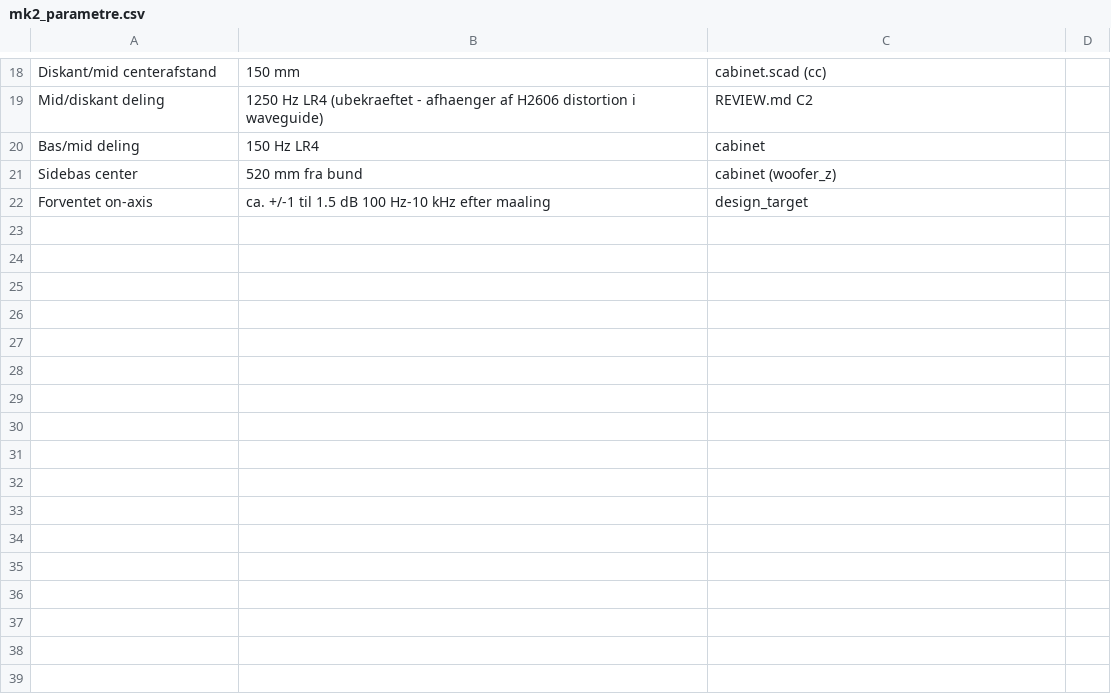
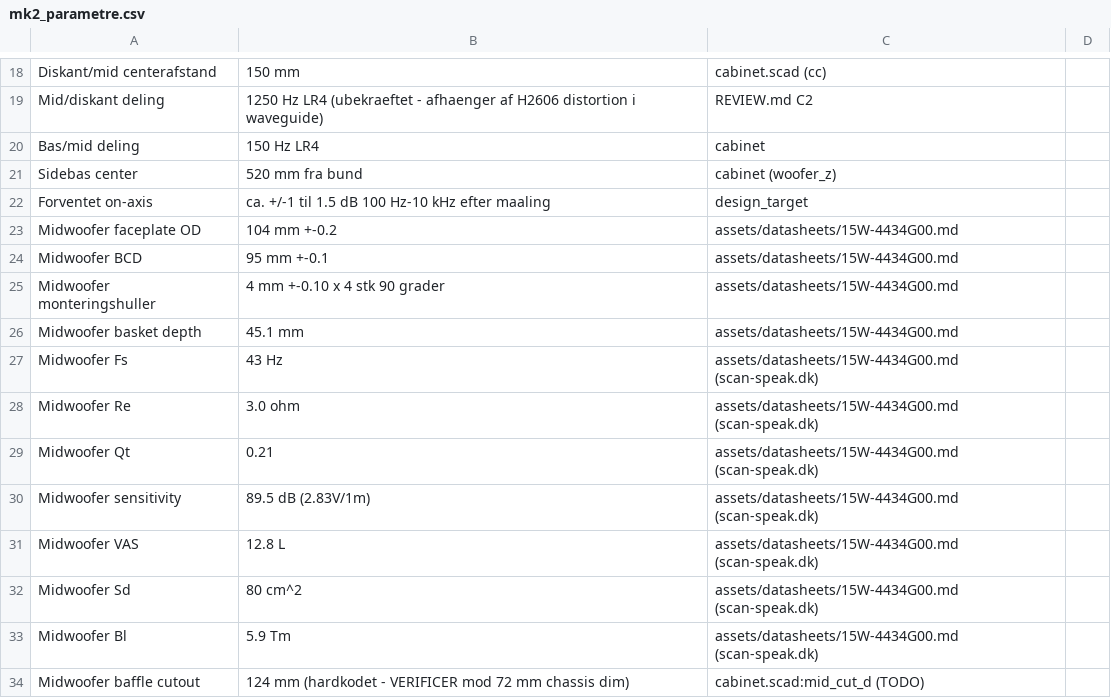
Before and after one commit to joachimth/mk3-reference-loudspeaker, a CSV file: assets/mk2_parametre.csv, drawn as a sheet; only a part is shown, gaps mark what is left out; the diff names each change by its address in the sheet, - before the commit and + after, or states it on an @@ line.

Commit message:
datasheet: add ScanSpeak 15W/4434G00 reference (TODO: STEP + baffle cutout verify)
- Downloaded official datasheet PDF (319 KB) from scan-speak.dk/datasheet/pdf/15w-4434g00.pdf
- Created 15W-4434G00.md with mechanical dims from mounting drawing (faceplate 104, BCD 95, hole 4mm x 4, basket 45.1 mm) + T-S params from official product page (Fs 43 Hz, Re 3 ohm, Qt 0.21, sens 89.5 dB, VAS 12.8 L, Sd 80 cm^2, Bl 5.9 Tm)
- PDF text extraction failed due to embedded fonts; dimensions verified visually from the drawing Joachim shared
- Updated datasheets/README.md with 15W row alongside H2606
- Extended mk2_parametre.csv with 15W mechanical + T-S parameters (kilde column points to new datasheet)

OPEN TODOs flagged in 15W-4434G00.md:
- ScanSpeak does not publish STEP for Discovery series. Either model manually from drawing or caliper-verify on physical unit.
- mid_cut_d = 124 mm hardcoded in cabinet.scad has no source - verify against the 72 mm chassis dimension from the drawing.
- cabinet.scad not yet threaded to 15W module constants (mid_face_d, mid_bcd, mid_hole_d, mid_cut_d).

```diff
--- a/assets/mk2_parametre.csv
+++ b/assets/mk2_parametre.csv
+row 23: Midwoofer faceplate OD | 104 mm +-0.2 | assets/datasheets/15W-4434G00.md
+row 24: Midwoofer BCD | 95 mm +-0.1 | assets/datasheets/15W-4434G00.md
+row 25: Midwoofer monteringshuller | 4 mm +-0.10 x 4 stk 90 grader | assets/datasheets/15W-4434G00.md
+row 26: Midwoofer basket depth | 45.1 mm | assets/datasheets/15W-4434G00.md
+row 27: Midwoofer Fs | 43 Hz | assets/datasheets/15W-4434G00.md (scan-speak.dk)
+row 28: Midwoofer Re | 3.0 ohm | assets/datasheets/15W-4434G00.md (scan-speak.dk)
+row 29: Midwoofer Qt | 0.21 | assets/datasheets/15W-4434G00.md (scan-speak.dk)
+row 30: Midwoofer sensitivity | 89.5 dB (2.83V/1m) | assets/datasheets/15W-4434G00.md (scan-speak.dk)
+row 31: Midwoofer VAS | 12.8 L | assets/datasheets/15W-4434G00.md (scan-speak.dk)
+row 32: Midwoofer Sd | 80 cm^2 | assets/datasheets/15W-4434G00.md (scan-speak.dk)
+row 33: Midwoofer Bl | 5.9 Tm | assets/datasheets/15W-4434G00.md (scan-speak.dk)
+row 34: Midwoofer baffle cutout | 124 mm (hardkodet - VERIFICER mod 72 mm chassis dim) | cabinet.scad:mid_cut_d (TODO)
```
Also changed, not shown: 3 other files.
